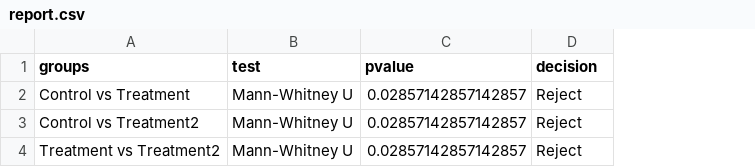
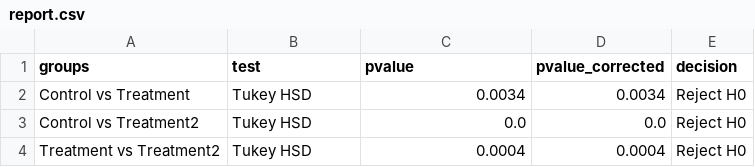
Before and after one commit to syriawork/Statistics, a CSV file: report.csv, drawn as a sheet; addresses are those after the commit; the diff names each change by its address in the sheet, - before the commit and + after, or states it on an @@ line.

```diff
--- a/report.csv
+++ b/report.csv
+column D (pvalue_corrected), rows 2-4: 0.0034 | 0.0 | 0.0004
-B2:B4 (test): Mann-Whitney U
+B2:B4 (test): Tukey HSD
-C2 (pvalue): 0.02857142857142857
+C2 (pvalue): 0.0034
-E2:E4 (decision): Reject
+E2:E4 (decision): Reject H0
-C3 (pvalue): 0.02857142857142857
+C3 (pvalue): 0.0
-C4 (pvalue): 0.02857142857142857
+C4 (pvalue): 0.0004
```
Also changed, not shown: 12 other files.
